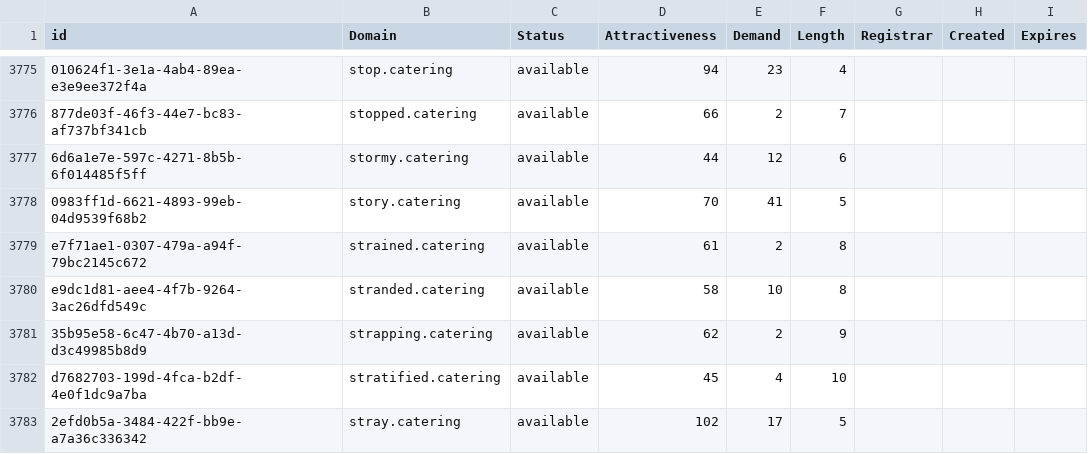
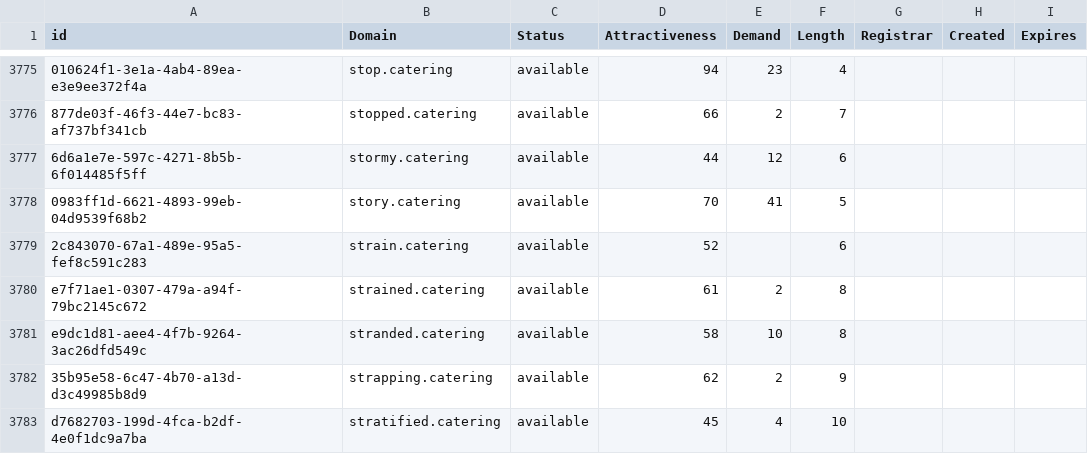
Before and after one commit to UniqueDomains/catering-oneword-domains, a CSV file: catering.csv, drawn as a sheet; only a part is shown, gaps mark what is left out; the shorter side is filled out with more unchanged rows; the diff names each change by its address in the sheet, - before the commit and + after, or states it on an @@ line.

Commit message:
Domains update

```diff
--- a/catering.csv
+++ b/catering.csv
+row 3779: 2c843070-67a1-489e-95a5-fef8c591c283 | strain.catering | available | 52 |  | 6
```
Also changed, not shown: 2 other files.
